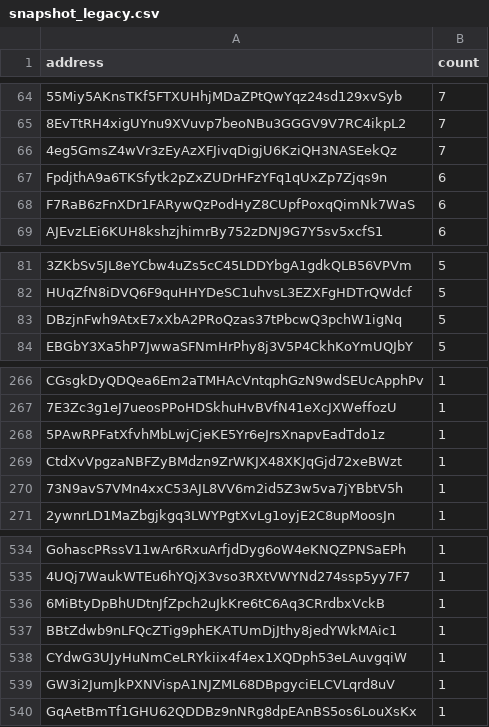
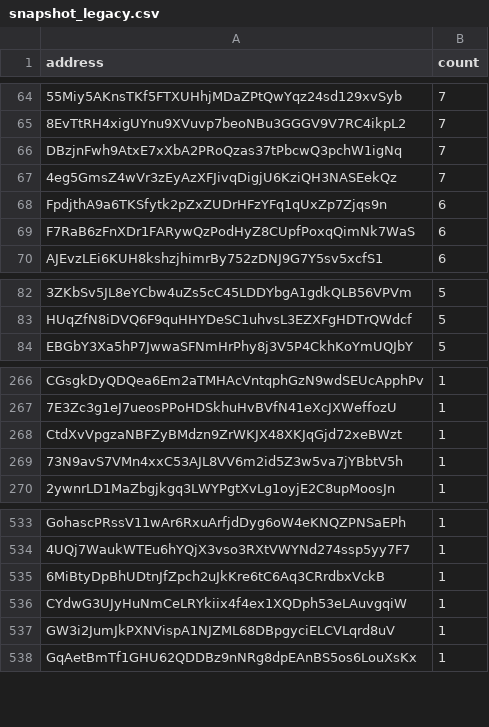
Before and after one commit to QuekzDev/snapshot, a CSV file: snapshot_legacy.csv, drawn as a sheet; only a part is shown, gaps mark what is left out; removed rows and columns are numbered as before the commit, all else as after; the diff names each change by its address in the sheet, - before the commit and + after, or states it on an @@ line.

```diff
--- a/snapshot_legacy.csv
+++ b/snapshot_legacy.csv
+row 66: DBzjnFwh9AtxE7xXbA2PRoQzas37tPbcwQ3pchW1igNq | 7
-row 83: DBzjnFwh9AtxE7xXbA2PRoQzas37tPbcwQ3pchW1igNq | 5
-row 268: 5PAwRPFatXfvhMbLwjCjeKE5Yr6eJrsXnapvEadTdo1z | 1
-row 537: BBtZdwb9nLFQcZTig9phEKATUmDjJthy8jedYWkMAic1 | 1
```
